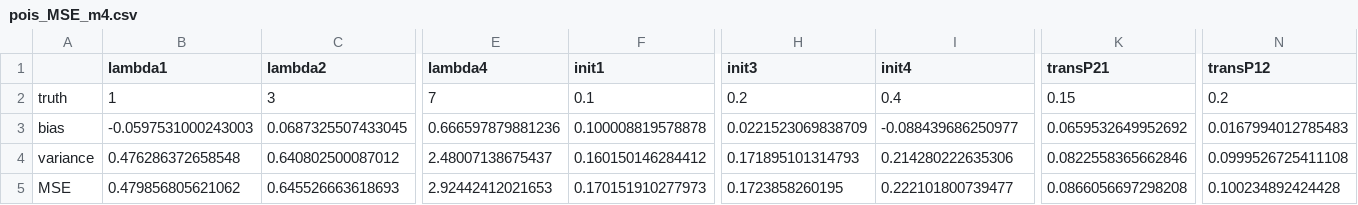
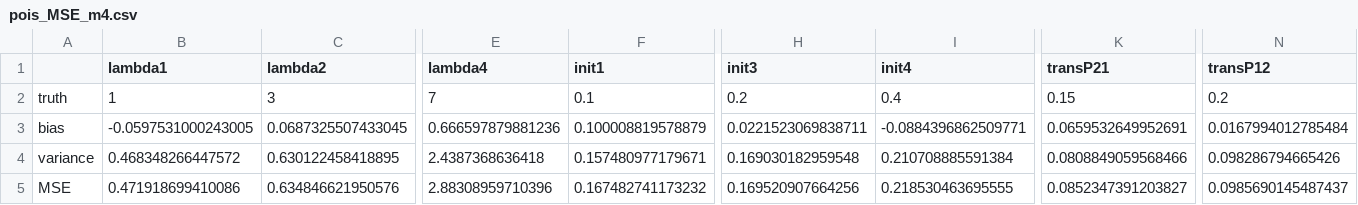
Before and after one commit to daiqiyu890/STAT4011-Project-2, a CSV file: output/pois_MSE_m4.csv, drawn as a sheet; only a part is shown, gaps mark what is left out; removed rows and columns are numbered as before the commit, all else as after; rows hold the shown columns only; the diff names each change by its address in the sheet, - before the commit and + after, or states it on an @@ line.

Commit message:
updated

```diff
--- a/output/pois_MSE_m4.csv
+++ b/output/pois_MSE_m4.csv
-B3 (lambda1): -0.0597531000243003
+B3 (lambda1): -0.0597531000243005
-F3 (init1): 0.100008819578878
+F3 (init1): 0.100008819578879
-H3 (init3): 0.0221523069838709
+H3 (init3): 0.0221523069838711
-I3 (init4): -0.088439686250977
+I3 (init4): -0.0884396862509771
-K3 (transP21): 0.0659532649952692
+K3 (transP21): 0.0659532649952691
-N3 (transP12): 0.0167994012785483
+N3 (transP12): 0.0167994012785484
-row 4: variance | 0.476286372658548 | 0.640802500087012 | 2.48007138675437 | 0.160150146284412 | 0.171895101314793 | 0.214280222635306 | 0.0822558365662846 | 0.0999526725411108
-row 5: MSE | 0.479856805621062 | 0.645526663618693 | 2.92442412021653 | 0.170151910277973 | 0.1723858260195 | 0.222101800739477 | 0.0866056697298208 | 0.100234892424428
+row 4: variance | 0.468348266447572 | 0.630122458418895 | 2.4387368636418 | 0.157480977179671 | 0.169030182959548 | 0.210708885591384 | 0.0808849059568466 | 0.098286794665426
+row 5: MSE | 0.471918699410086 | 0.634846621950576 | 2.88308959710396 | 0.167482741173232 | 0.169520907664256 | 0.218530463695555 | 0.0852347391203827 | 0.0985690145487437
```
